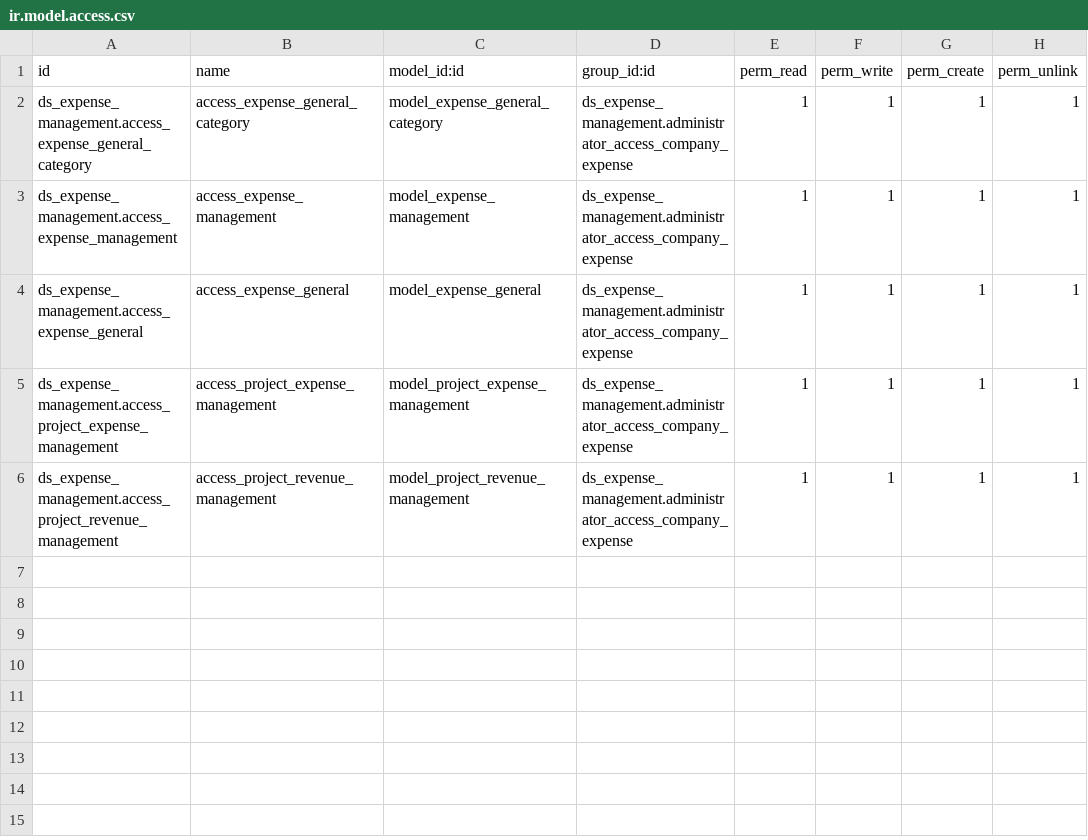
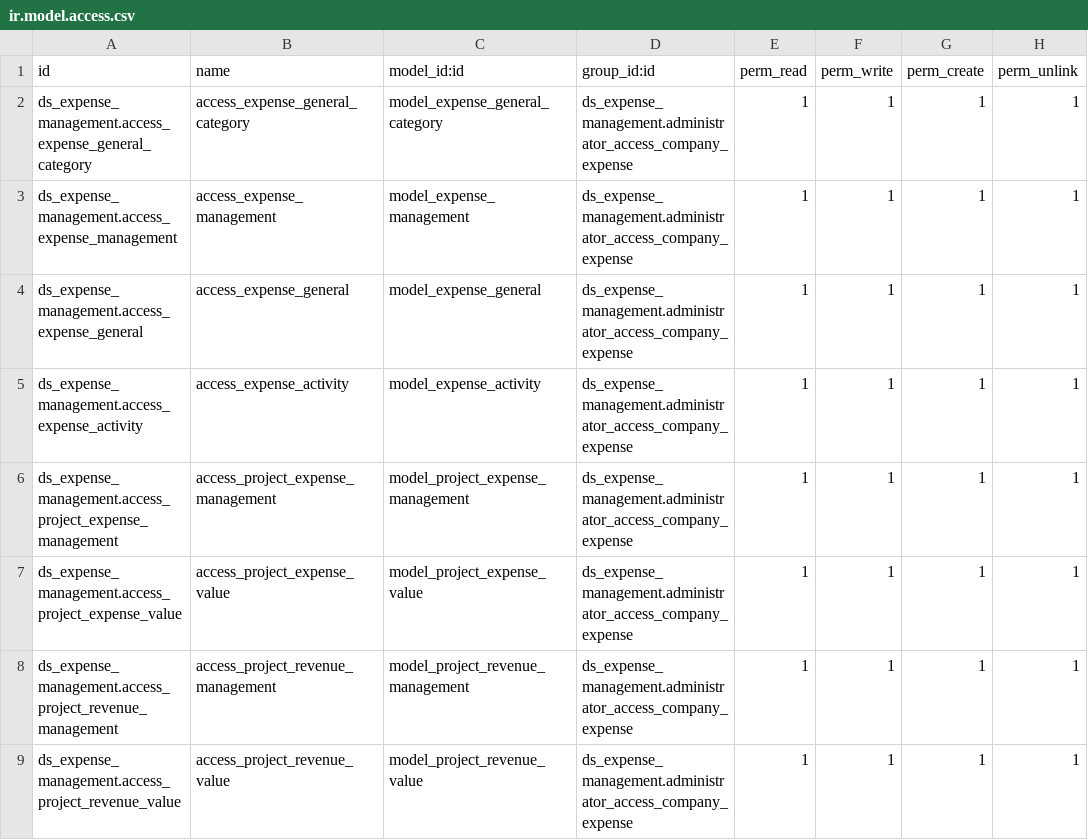
Before and after one commit to Nhat-113/Odoo15-DATN-, a CSV file: custom-addons/ds_expense_management/security/ir.model.access.csv, drawn as a sheet.

Commit message:
[company expense] Update feature company expense new version

```diff
--- a/custom-addons/ds_expense_management/security/ir.model.access.csv
+++ b/custom-addons/ds_expense_management/security/ir.model.access.csv
@@ -4,3 +4,6 @@ ds_expense_management.access_expense_management,access_expense_management,model_
 ds_expense_management.access_expense_general,access_expense_general,model_expense_general,ds_expense_management.administrator_access_company_expense,1,1,1,1
+ds_expense_management.access_expense_activity,access_expense_activity,model_expense_activity,ds_expense_management.administrator_access_company_expense,1,1,1,1
 ds_expense_management.access_project_expense_management,access_project_expense_management,model_project_expense_management,ds_expense_management.administrator_access_company_expense,1,1,1,1
+ds_expense_management.access_project_expense_value,access_project_expense_value,model_project_expense_value,ds_expense_management.administrator_access_company_expense,1,1,1,1
 ds_expense_management.access_project_revenue_management,access_project_revenue_management,model_project_revenue_management,ds_expense_management.administrator_access_company_expense,1,1,1,1
+ds_expense_management.access_project_revenue_value,access_project_revenue_value,model_project_revenue_value,ds_expense_management.administrator_access_company_expense,1,1,1,1
```
Also changed, not shown: 9 other files.
